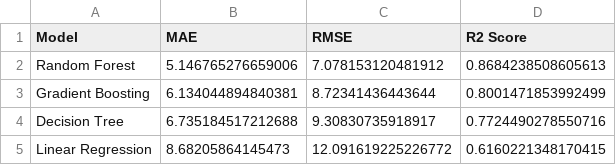
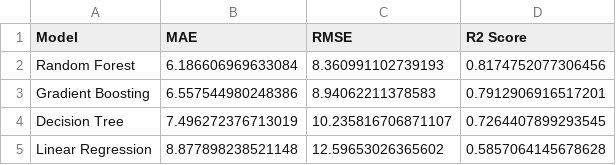
Before and after one commit to mehedinaeem/ml-based-prediction-of-restaurant-food-waste-for-sustainable-food-management, a CSV file: reports/model_results.csv, drawn as a sheet.

```diff
--- a/reports/model_results.csv
+++ b/reports/model_results.csv
@@ -1,5 +1,5 @@
 Model,MAE,RMSE,R2 Score
-Random Forest,5.146765276659006,7.078153120481912,0.8684238508605613
-Gradient Boosting,6.134044894840381,8.72341436443644,0.8001471853992499
-Decision Tree,6.735184517212688,9.30830735918917,0.7724490278550716
-Linear Regression,8.68205864145473,12.091619225226772,0.6160221348170415
+Random Forest,6.186606969633084,8.360991102739193,0.8174752077306456
+Gradient Boosting,6.557544980248386,8.94062211378583,0.7912906916517201
+Decision Tree,7.496272376713019,10.235816706871107,0.7264407899293545
+Linear Regression,8.877898238521148,12.59653026365602,0.5857064145678628
```
Also changed, not shown: 16 other files.
